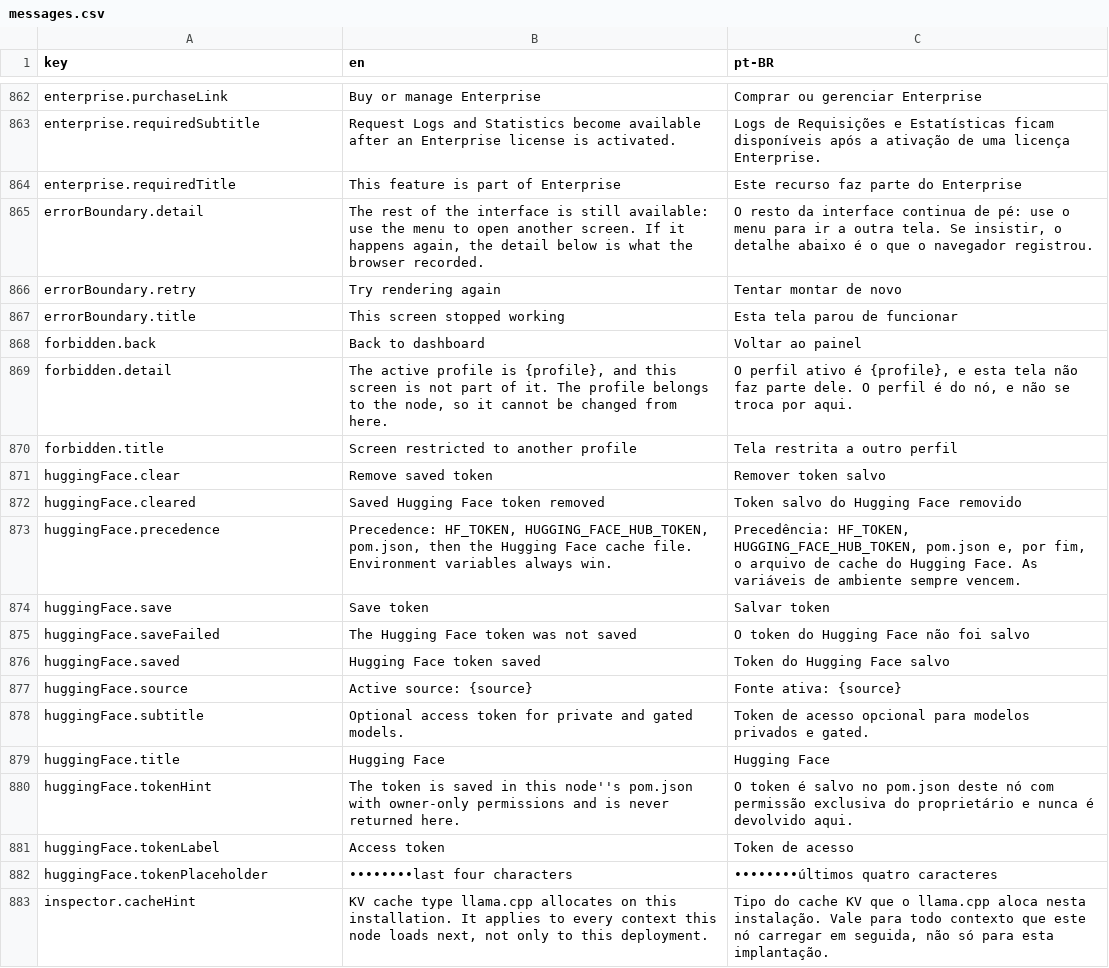
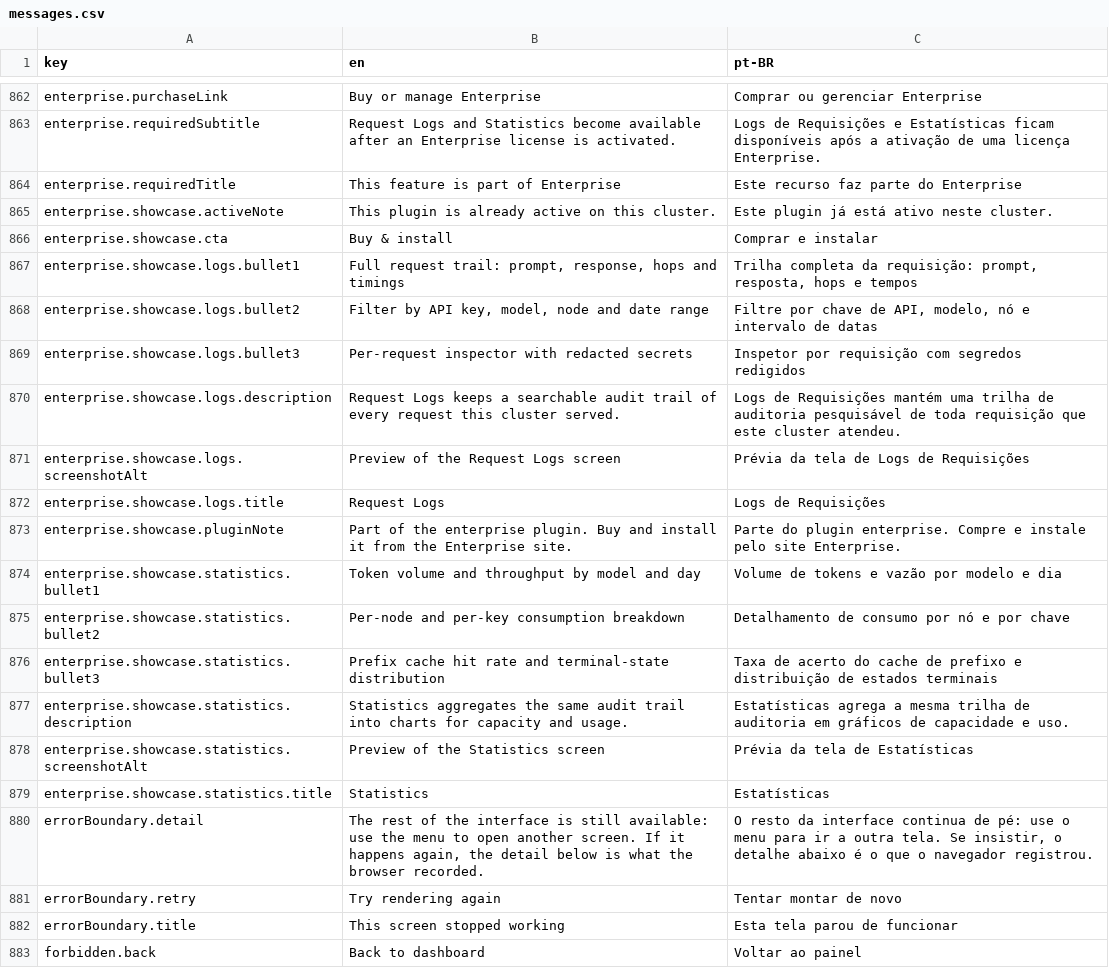
Before and after one commit to pieceofmindcloud/pom, a CSV file: apps/frontend/src/i18n/messages.csv, drawn as a sheet; only a part is shown, gaps mark what is left out; the shorter side is filled out with more unchanged rows.

Commit message:
Extract the enterprise plugin (Request Logs/Statistics) to pom-plugin-logs
crates/enterprise-plugin, the production cdylib behind the enterprise
plugin_code, moves to its own repository
(github.com/pereirajair/pom-plugin-logs) with its own build,
packaging, GitHub Actions release pipeline and license-server publish
script. Everything that stays here is generic plugin infrastructure
reusable by any future plugin_code: enterprise-protocol (the shared
ABI/license contract, now also a git dependency for the new repo),
enterprise-plugin-fixture and plugin-host.

pom-release.sh no longer builds/uploads the enterprise plugin_code -
that pipeline lives entirely in pom-plugin-logs now. It only releases
pom_core.

/logs and /estatisticas stop bundling the interactive audit UI (which
moved to pom-plugin-logs/frontend-reference as source, not buildable
standalone since it depends on this app's shared design system) and
always render EnterpriseFeatureShowcase instead: a static showcase
with a preview illustration and a link to
https://pieceofmind.cloud/enterprise/index.html, regardless of
activation state.

```diff
--- a/apps/frontend/src/i18n/messages.csv
+++ b/apps/frontend/src/i18n/messages.csv
@@ -864,2 +864,17 @@ enterprise.requiredSubtitle,Request Logs and Statistics become available after a
 enterprise.requiredTitle,This feature is part of Enterprise,Este recurso faz parte do Enterprise
+enterprise.showcase.activeNote,This plugin is already active on this cluster.,Este plugin já está ativo neste cluster.
+enterprise.showcase.cta,Buy & install,Comprar e instalar
+enterprise.showcase.logs.bullet1,"Full request trail: prompt, response, hops and timings","Trilha completa da requisição: prompt, resposta, hops e tempos"
+enterprise.showcase.logs.bullet2,"Filter by API key, model, node and date range","Filtre por chave de API, modelo, nó e intervalo de datas"
+enterprise.showcase.logs.bullet3,Per-request inspector with redacted secrets,Inspetor por requisição com segredos redigidos
+enterprise.showcase.logs.description,Request Logs keeps a searchable audit trail of every request this cluster served.,Logs de Requisições mantém uma trilha de auditoria pesquisável de toda requisição que este cluster atendeu.
+enterprise.showcase.logs.screenshotAlt,Preview of the Request Logs screen,Prévia da tela de Logs de Requisições
+enterprise.showcase.logs.title,Request Logs,Logs de Requisições
+enterprise.showcase.pluginNote,Part of the enterprise plugin. Buy and install it from the Enterprise site.,Parte do plugin enterprise. Compre e instale pelo site Enterprise.
+enterprise.showcase.statistics.bullet1,Token volume and throughput by model and day,Volume de tokens e vazão por modelo e dia
+enterprise.showcase.statistics.bullet2,Per-node and per-key consumption breakdown,Detalhamento de consumo por nó e por chave
+enterprise.showcase.statistics.bullet3,Prefix cache hit rate and terminal-state distribution,Taxa de acerto do cache de prefixo e distribuição de estados terminais
+enterprise.showcase.statistics.description,Statistics aggregates the same audit trail into charts for capacity and usage.,Estatísticas agrega a mesma trilha de auditoria em gráficos de capacidade e uso.
+enterprise.showcase.statistics.screenshotAlt,Preview of the Statistics screen,Prévia da tela de Estatísticas
+enterprise.showcase.statistics.title,Statistics,Estatísticas
 errorBoundary.detail,"The rest of the interface is still available: use the menu to open another screen. If it happens again, the detail below is what the browser recorded.","O resto da interface continua de pé: use o menu para ir a outra tela. Se insistir, o detalhe abaixo é o que o navegador registrou."
```
Also changed, not shown: 24 other files.
